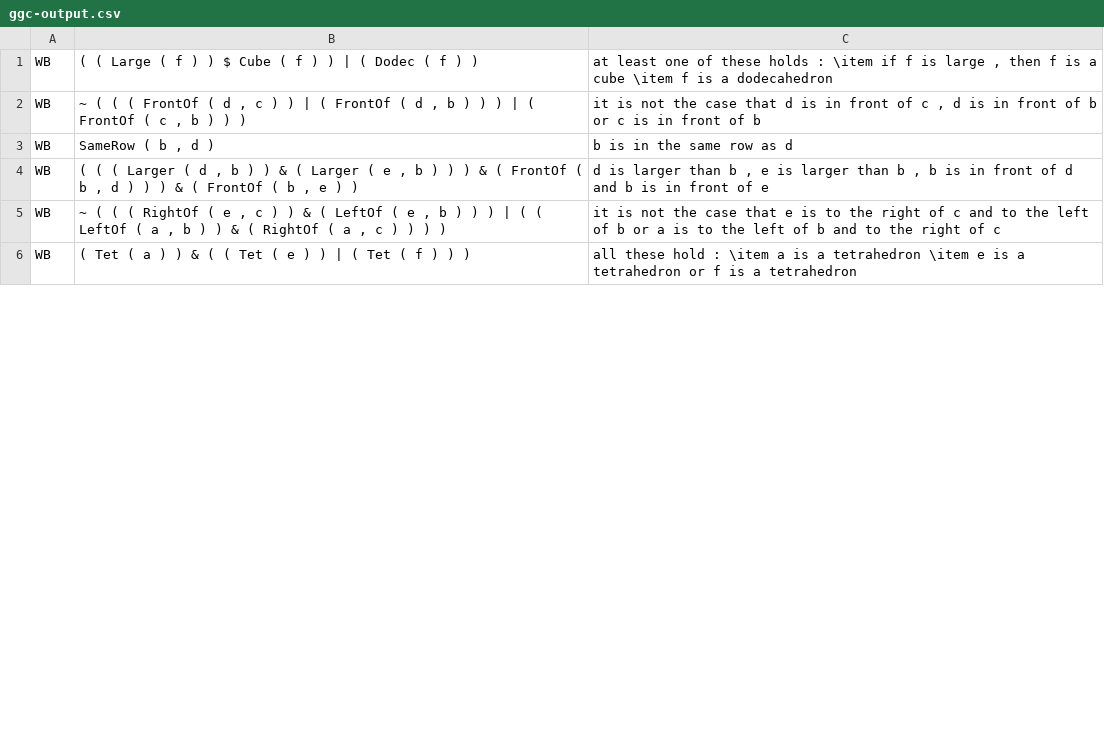
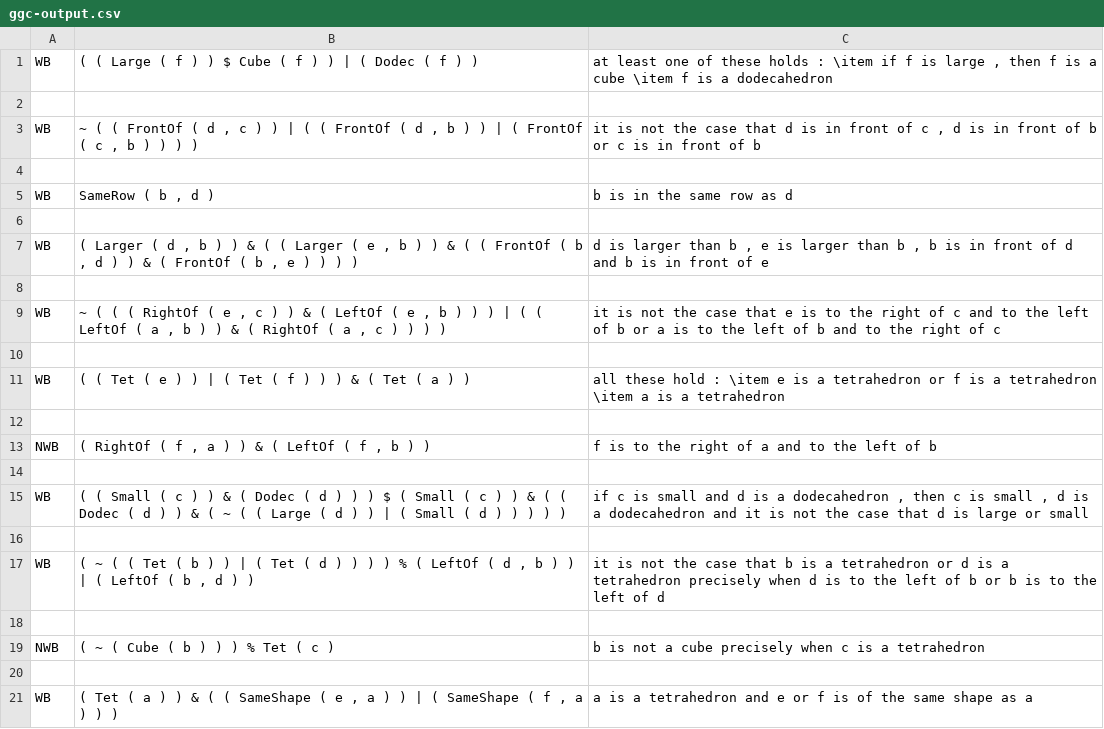
Before and after one commit to Pieterminator/BIMPL, a CSV file: utils/data/Test BIMPL 1/ggc-output.csv (was utils/data/ggc-output.csv), drawn as a sheet; only a part is shown; the shorter side is filled out with more unchanged rows; the diff covers the shown part only.

```diff
--- a/utils/data/ggc-output.csv
+++ b/utils/data/Test BIMPL 1/ggc-output.csv
@@ -1,5 +1,21 @@
 WB;( ( Large ( f ) ) $ Cube ( f ) ) | ( Dodec ( f ) );at least one of these holds : \item if f is large , then f is a cube \item f is a dodecahedron
-WB;~ ( ( ( FrontOf ( d , c ) ) | ( FrontOf ( d , b ) ) ) | ( FrontOf ( c , b ) ) );it is not the case that d is in front of c , d is in front of b or c is in front of b
+
+WB;~ ( ( FrontOf ( d , c ) ) | ( ( FrontOf ( d , b ) ) | ( FrontOf ( c , b ) ) ) );it is not the case that d is in front of c , d is in front of b or c is in front of b
+
 WB;SameRow ( b , d );b is in the same row as d
-WB;( ( ( Larger ( d , b ) ) & ( Larger ( e , b ) ) ) & ( FrontOf ( b , d ) ) ) & ( FrontOf ( b , e ) );d is larger than b , e is larger than b , b is in front of d and b is in front of e
+
+WB;( Larger ( d , b ) ) & ( ( Larger ( e , b ) ) & ( ( FrontOf ( b , d ) ) & ( FrontOf ( b , e ) ) ) );d is larger than b , e is larger than b , b is in front of d and b is in front of e
+
 WB;~ ( ( ( RightOf ( e , c ) ) & ( LeftOf ( e , b ) ) ) | ( ( LeftOf ( a , b ) ) & ( RightOf ( a , c ) ) ) );it is not the case that e is to the right of c and to the left of b or a is to the left of b and to the right of c
+
+WB;( ( Tet ( e ) ) | ( Tet ( f ) ) ) & ( Tet ( a ) );all these hold : \item e is a tetrahedron or f is a tetrahedron \item a is a tetrahedron
+
+NWB;( RightOf ( f , a ) ) & ( LeftOf ( f , b ) );f is to the right of a and to the left of b
+
+WB;( ( Small ( c ) ) & ( Dodec ( d ) ) ) $ ( Small ( c ) ) & ( ( Dodec ( d ) ) & ( ~ ( ( Large ( d ) ) | ( Small ( d ) ) ) ) );if c is small and d is a dodecahedron , then c is small , d is a dodecahedron and it is not the case that d is large or small
+
+WB;( ~ ( ( Tet ( b ) ) | ( Tet ( d ) ) ) ) % ( LeftOf ( d , b ) ) | ( LeftOf ( b , d ) );it is not the case that b is a tetrahedron or d is a tetrahedron precisely when d is to the left of b or b is to the left of d
+
+NWB;( ~ ( Cube ( b ) ) ) % Tet ( c );b is not a cube precisely when c is a tetrahedron
+
+WB;( Tet ( a ) ) & ( ( SameShape ( e , a ) ) | ( SameShape ( f , a ) ) );a is a tetrahedron and e or f is of the same shape as a
```
Also changed, not shown: 47 added rows, 12 removed rows, 11 moved rows and 17 edited cells elsewhere in this file, 51 other files.
